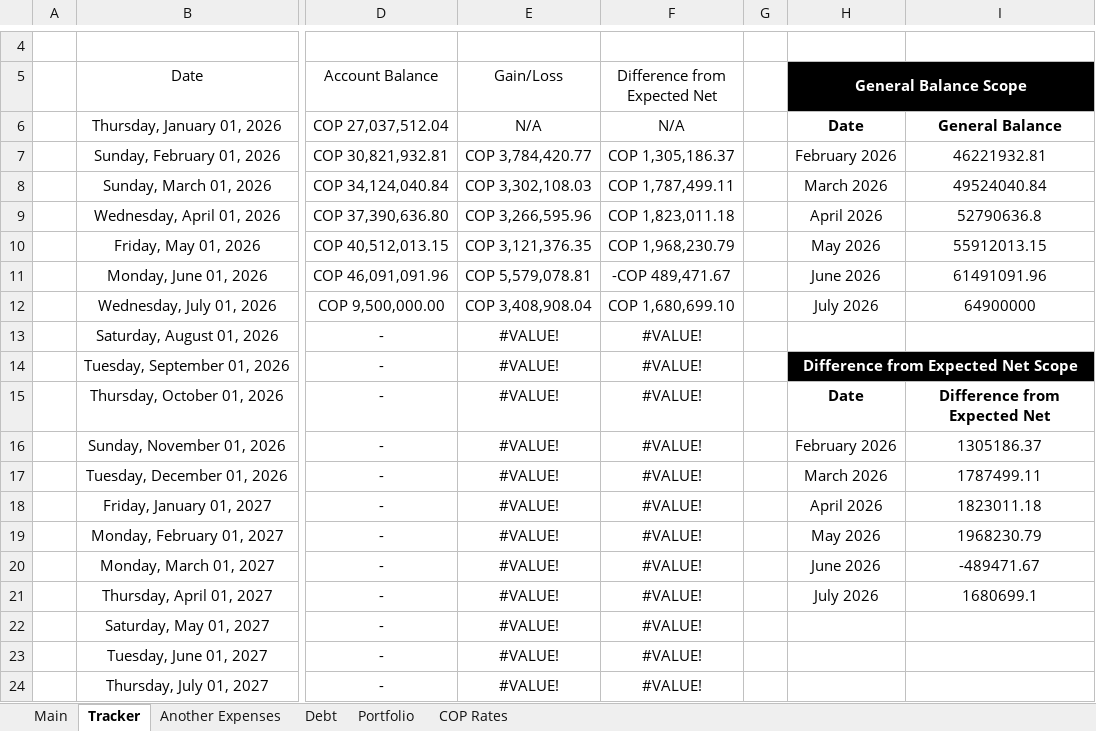
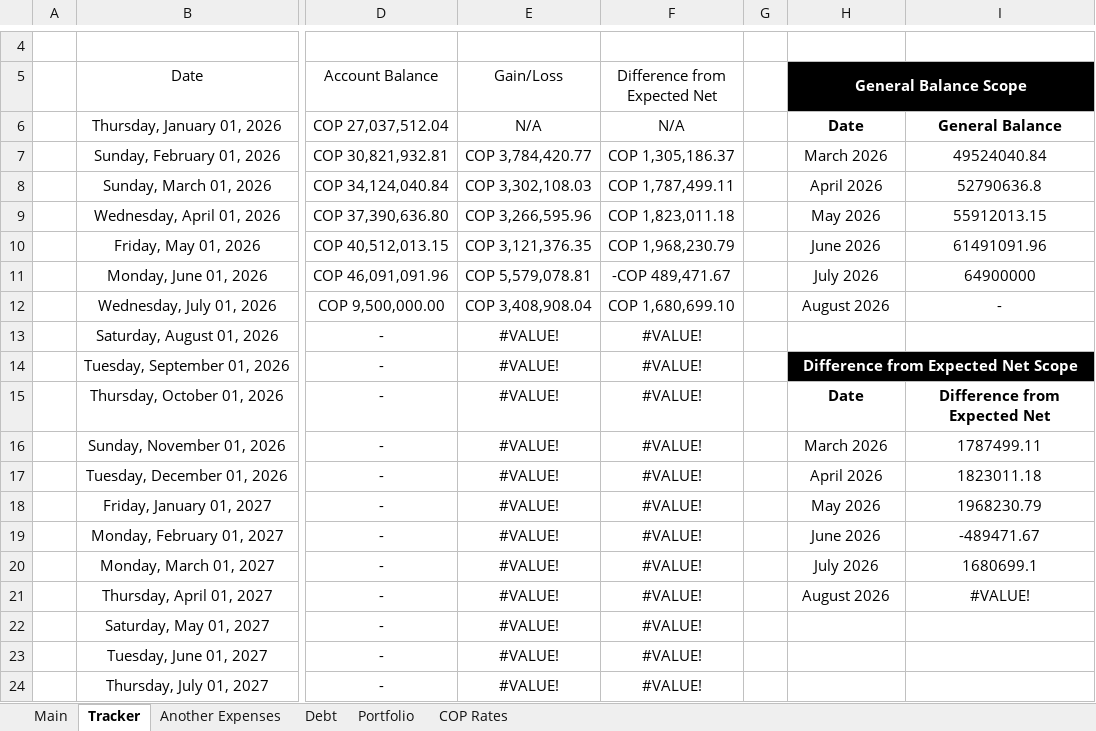
Before and after one commit to dlozanob/My-Notes, an Excel workbook: Management/Finantial Planning.xlsx, sheet Tracker, drawn as a sheet; only a part is shown, gaps mark what is left out; values as stored, in another font and other column widths than the file's, no borders; charts and pictures and table styles not drawn; 1 other sheet too large or unreadable and not compared; the diff names each change by its address in the sheet, - before the commit and + after, or states it on an @@ line.

```diff
--- a/Management/Finantial Planning.xlsx (sheet Tracker)
+++ b/Management/Finantial Planning.xlsx (sheet Tracker)
-H7 (General Balance Scope): February 2026
+H7 (General Balance Scope): March 2026
-I7: 46221932.81
+I7: 49524040.84
-H8 (General Balance Scope): March 2026
+H8 (General Balance Scope): April 2026
-I8: 49524040.84
+I8: 52790636.8
-H9 (General Balance Scope): April 2026
+H9 (General Balance Scope): May 2026
-I9: 52790636.8
+I9: 55912013.15
-H10 (General Balance Scope): May 2026
+H10 (General Balance Scope): June 2026
-I10: 55912013.15
+I10: 61491091.96
-H11 (General Balance Scope): June 2026
+H11 (General Balance Scope): July 2026
-I11: 61491091.96
+I11: 64900000
-H12 (General Balance Scope): July 2026
+H12 (General Balance Scope): August 2026
-I12: 64900000
+I12: -
-H16 (General Balance Scope): February 2026
+H16 (General Balance Scope): March 2026
-I16: 1305186.37
+I16: 1787499.11
-H17 (General Balance Scope): March 2026
+H17 (General Balance Scope): April 2026
-I17: 1787499.11
+I17: 1823011.18
-H18 (General Balance Scope): April 2026
+H18 (General Balance Scope): May 2026
-I18: 1823011.18
+I18: 1968230.79
-H19 (General Balance Scope): May 2026
+H19 (General Balance Scope): June 2026
-I19: 1968230.79
+I19: -489471.67
-H20 (General Balance Scope): June 2026
+H20 (General Balance Scope): July 2026
-I20: -489471.67
+I20: 1680699.1
-H21 (General Balance Scope): July 2026
+H21 (General Balance Scope): August 2026
-I21: 1680699.1
+I21: #VALUE!
```
Also changed, not shown: charts or pictures, 1 other file.
